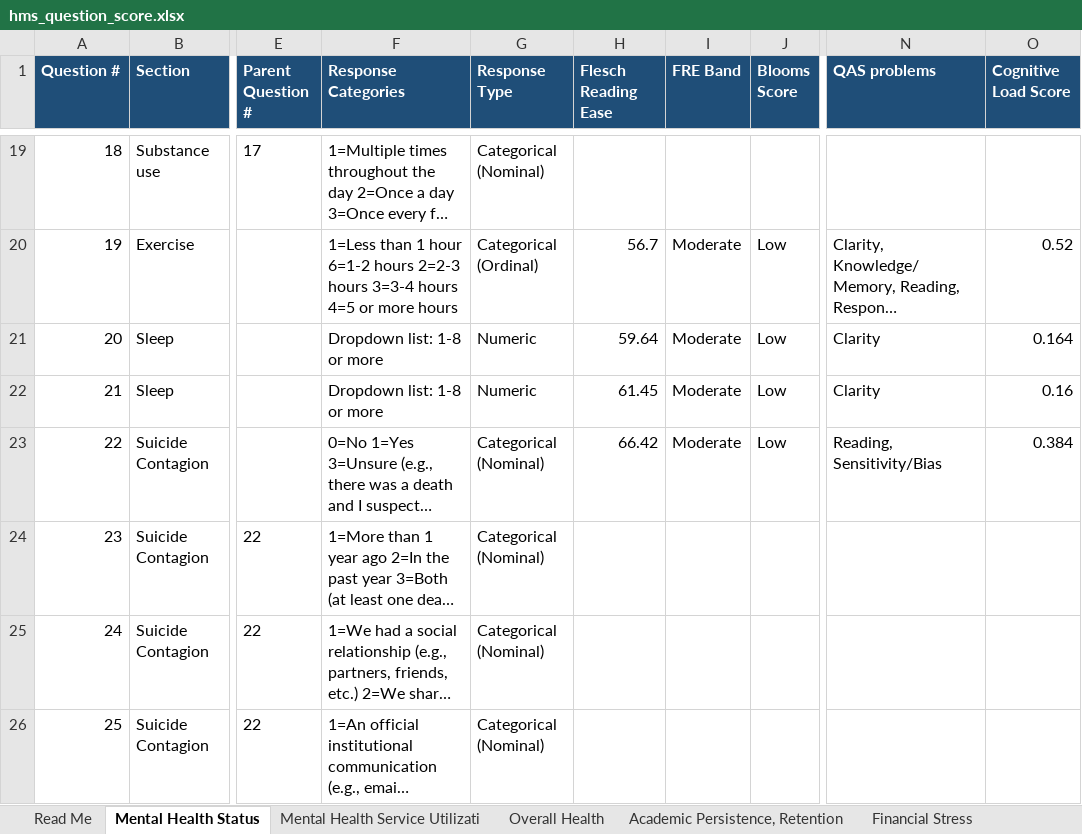
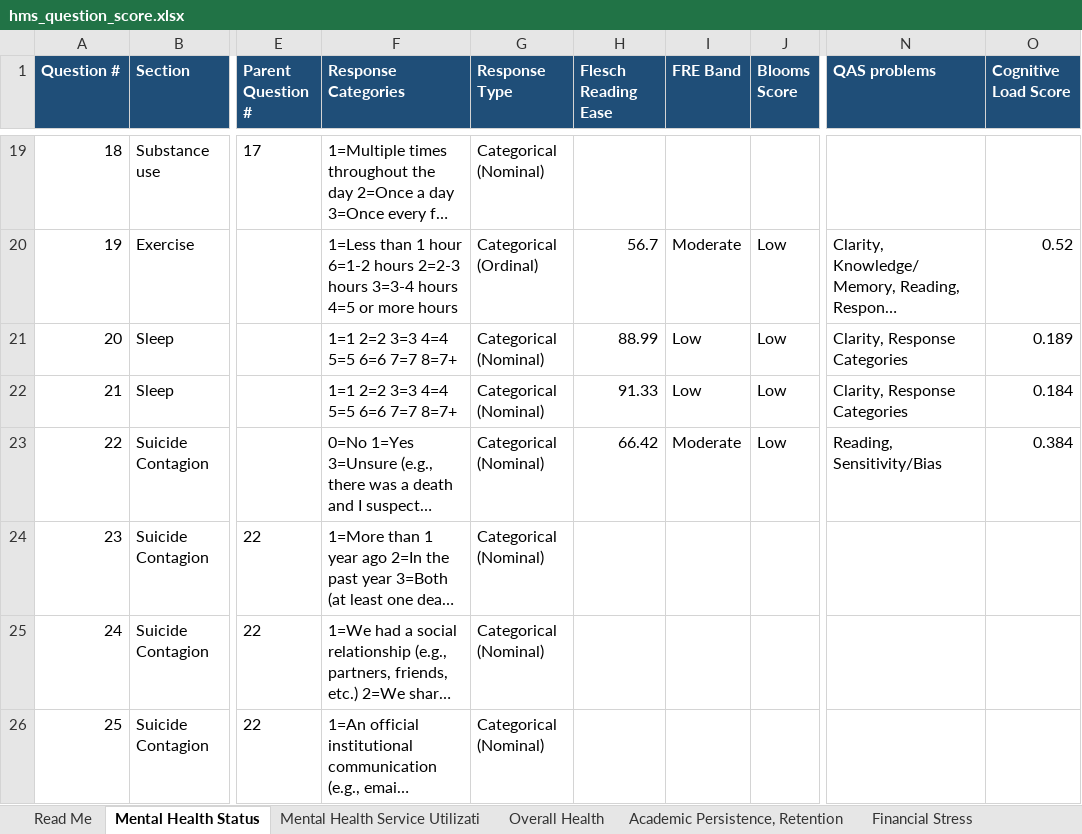
Before and after one commit to jovishacurlie22/Experiment2, an Excel workbook: SurveyQuestions/outputs/hms_question_score.xlsx, sheet Mental Health Status, drawn as a sheet; only a part is shown, gaps mark what is left out; long unchanged cells end in …; values as stored, in another font and other column widths than the file's, no borders; the diff names each change by its address in the sheet, - before the commit and + after, or states it on an @@ line.

```diff
--- a/SurveyQuestions/outputs/hms_question_score.xlsx (sheet Mental Health Status)
+++ b/SurveyQuestions/outputs/hms_question_score.xlsx (sheet Mental Health Status)
-F21:F22 (Response Categories): Dropdown list: 1-8 or more
+F21:F22 (Response Categories): 1=1 2=2 3=3 4=4 5=5 6=6 7=7 8=7+
-G21:G22 (Response Type): Numeric
+G21:G22 (Response Type): Categorical (Nominal)
-H21 (Flesch Reading Ease): 59.64
+H21 (Flesch Reading Ease): 88.99
-I21:I22 (FRE Band): Moderate
+I21:I22 (FRE Band): Low
-N21:N22 (QAS problems): Clarity
+N21:N22 (QAS problems): Clarity, Response Categories
-O21 (Cognitive Load Score): 0.164
+O21 (Cognitive Load Score): 0.189
-H22 (Flesch Reading Ease): 61.45
+H22 (Flesch Reading Ease): 91.33
-O22 (Cognitive Load Score): 0.16
+O22 (Cognitive Load Score): 0.184
```
Also changed, not shown: sheet Mental Health Service Utilizati, SurveyQuestions/csvs/hms_survey.xlsx, SurveyQuestions/outputs/MECAMH_question_score.xlsx, 4 other files.
